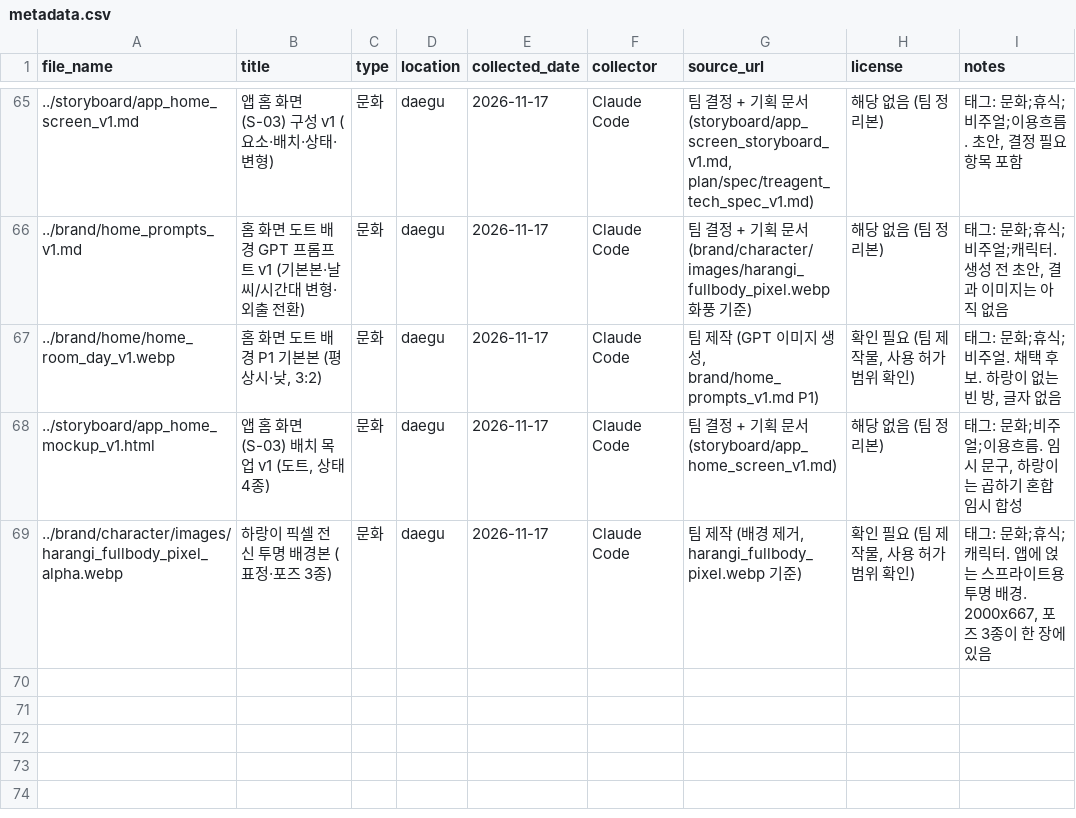
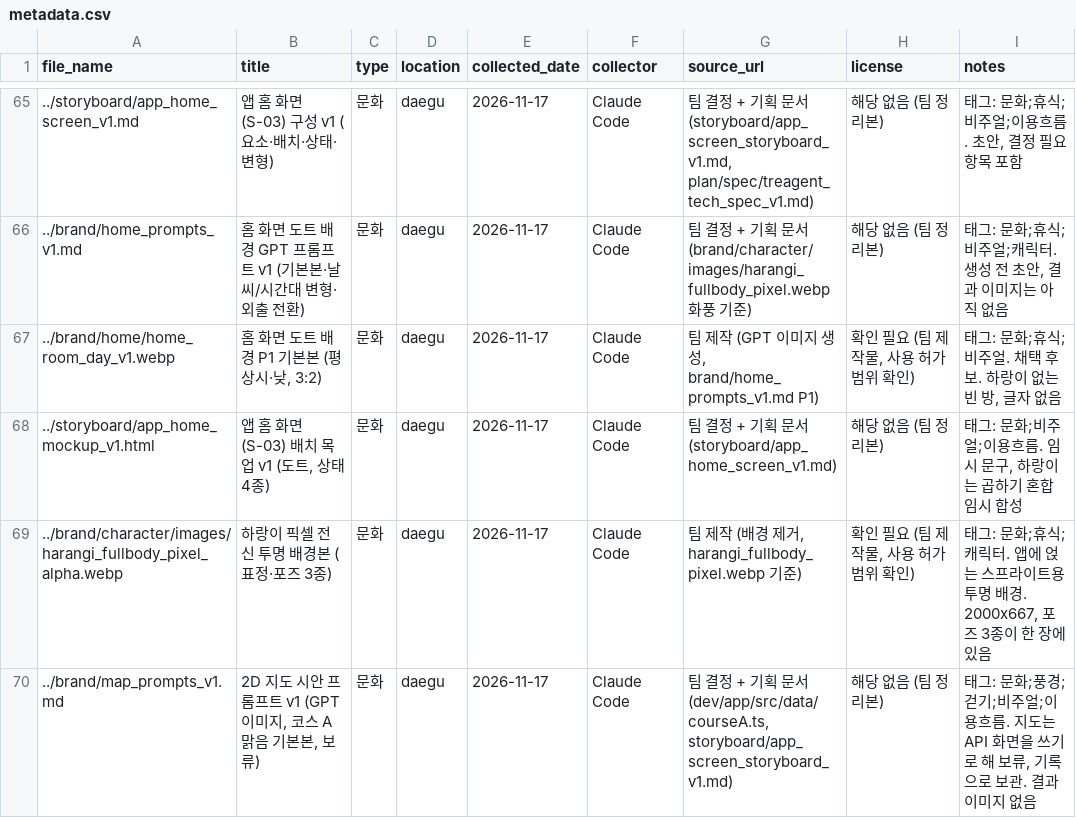
Before and after one commit to k-1026/TREAGENT, a CSV file: archive/metadata.csv, drawn as a sheet; only a part is shown, gaps mark what is left out; the diff names each change by its address in the sheet, - before the commit and + after, or states it on an @@ line.

```diff
--- a/archive/metadata.csv
+++ b/archive/metadata.csv
+row 70: ../brand/map_prompts_v1.md | 2D 지도 시안 프롬프트 v1 (GPT 이미지, 코스 A 맑음 기본본, 보류) | 문화 | daegu | 2026-11-17 | Claude Code | 팀 결정 + 기획 문서 (dev/app/src/data/courseA.ts, storyboard/app_screen_storyboard_v1.md) | 해당 없음 (팀 정리본) | 태그: 문화;풍경;걷기;비주얼;이용흐름. 지도는 API 화면을 쓰기로 해 보류, 기록으로 보관. 결과 이미지 없음
```
Also changed, not shown: 1 other file.
